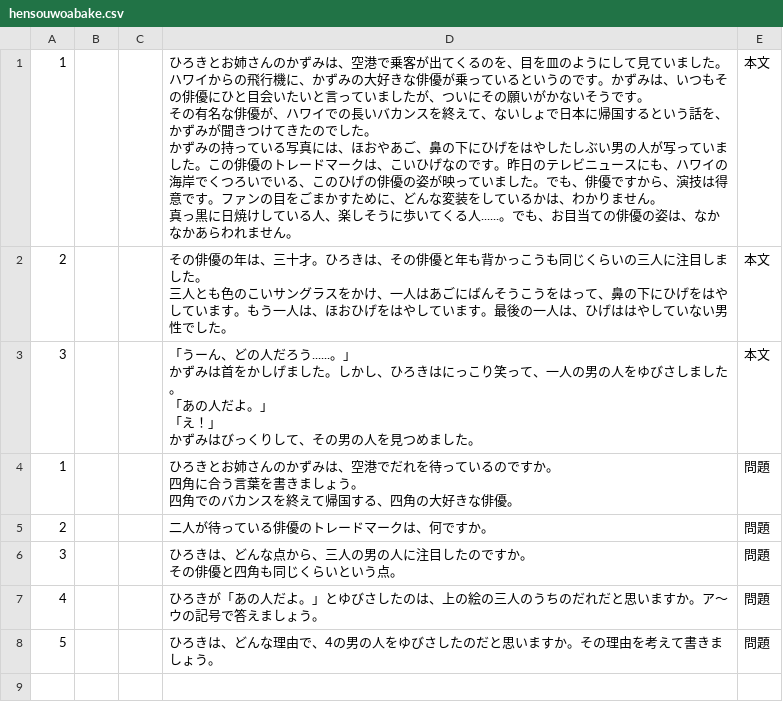
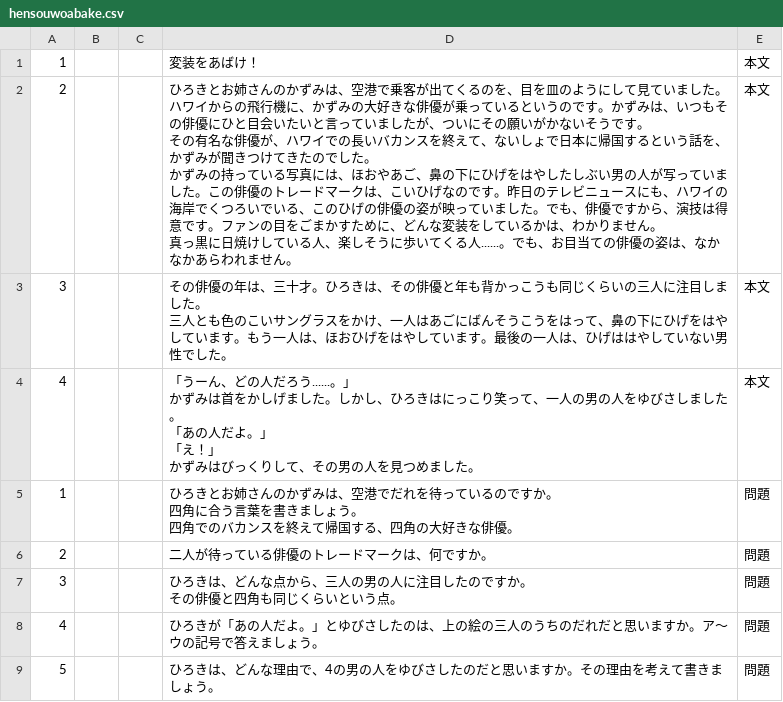
Before and after one commit to yomikaki-rgb/-, a CSV file: students_dokkai/hensouwoabake.csv, drawn as a sheet.

Commit message:
Update hensouwoabake.csv

```diff
--- a/students_dokkai/hensouwoabake.csv
+++ b/students_dokkai/hensouwoabake.csv
@@ -1,12 +1,13 @@
-1,,,"ひろきとお姉さんのかずみは、空港で乗客が出てくるのを、目を皿のようにして見ていました。ハワイからの飛行機に、かずみの大好きな俳優が乗っているというのです。かずみは、いつもその俳優にひと目会いたいと言っていましたが、ついにその願いがかないそうです。
-その有名な俳優が、ハワイでの長いバカンスを終えて、ないしょで日本に帰国するという話を、かずみが聞きつけてきたのでした。
-かずみの持っている写真には、ほおやあご、鼻の下にひげをはやしたしぶい男の人が写っていました。この俳優のトレードマークは、こいひげなのです。昨日のテレビニュースにも、ハワイの海岸でくつろいでいる、このひげの俳優の姿が映っていました。でも、俳優ですから、演技は得意です。ファンの目をごまかすために、どんな変装をしているかは、わかりません。
-真っ黒に日焼けしている人、楽しそうに歩いてくる人......。でも、お目当ての俳優の姿は、なかなかあらわれません。",本文
-2,,,"その俳優の年は、三十才。ひろきは、その俳優と年も背かっこうも同じくらいの三人に注目しました。
-三人とも色のこいサングラスをかけ、一人はあごにばんそうこうをはって、鼻の下にひげをはやしています。もう一人は、ほおひげをはやしています。最後の一人は、ひげははやしていない男性でした。",本文
-3,,,"「うーん、どの人だろう......。」
-かずみは首をかしげました。しかし、ひろきはにっこり笑って、一人の男の人をゆびさしました。
-「あの人だよ。」
-「え！」
-かずみはびっくりして、その男の人を見つめました。",本文
+1,,,変装をあばけ！,本文
+2,,,"ひろきとお姉さんのかずみは、空港で乗客が出てくるのを、目を皿のようにして見ていました。ハワイからの飛行機に、かずみの大好きな俳優が乗っているというのです。かずみは、いつもその俳優にひと目会いたいと言っていましたが、ついにその願いがかないそうです。
+その有名な俳優が、ハワイでの長いバカンスを終えて、ないしょで日本に帰国するという話を、かずみが聞きつけてきたのでした。
+かずみの持っている写真には、ほおやあご、鼻の下にひげをはやしたしぶい男の人が写っていました。この俳優のトレードマークは、こいひげなのです。昨日のテレビニュースにも、ハワイの海岸でくつろいでいる、このひげの俳優の姿が映っていました。でも、俳優ですから、演技は得意です。ファンの目をごまかすために、どんな変装をしているかは、わかりません。
+真っ黒に日焼けしている人、楽しそうに歩いてくる人......。でも、お目当ての俳優の姿は、なかなかあらわれません。",本文
+3,,,"その俳優の年は、三十才。ひろきは、その俳優と年も背かっこうも同じくらいの三人に注目しました。
+三人とも色のこいサングラスをかけ、一人はあごにばんそうこうをはって、鼻の下にひげをはやしています。もう一人は、ほおひげをはやしています。最後の一人は、ひげははやしていない男性でした。",本文
+4,,,"「うーん、どの人だろう......。」
+かずみは首をかしげました。しかし、ひろきはにっこり笑って、一人の男の人をゆびさしました。
+「あの人だよ。」
+「え！」
+かずみはびっくりして、その男の人を見つめました。",本文
 1,,,"ひろきとお姉さんのかずみは、空港でだれを待っているのですか。
```
